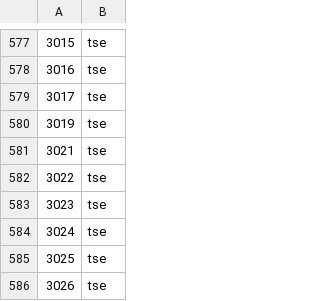
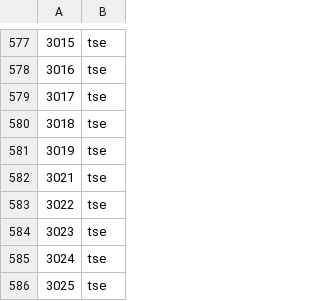
Before and after one commit to ktlast/market-envs, a CSV file: stock-code-exchange.tw.csv, drawn as a sheet; only a part is shown, gaps mark what is left out; the shorter side is filled out with more unchanged rows.

Commit message:
add 3018tse

```diff
--- a/stock-code-exchange.tw.csv
+++ b/stock-code-exchange.tw.csv
@@ -579,2 +579,3 @@
 3017,tse
+3018,tse
 3019,tse
```
